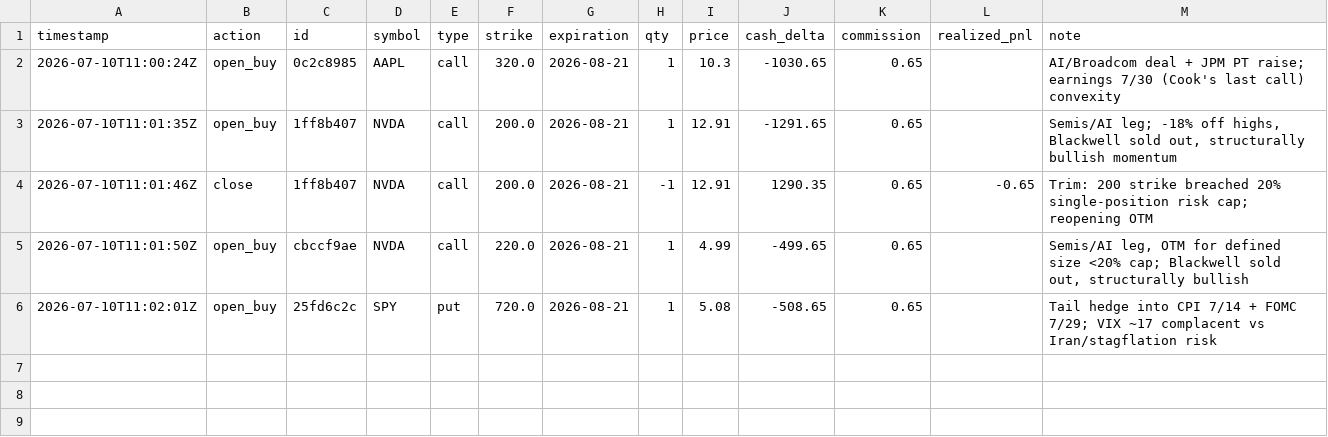
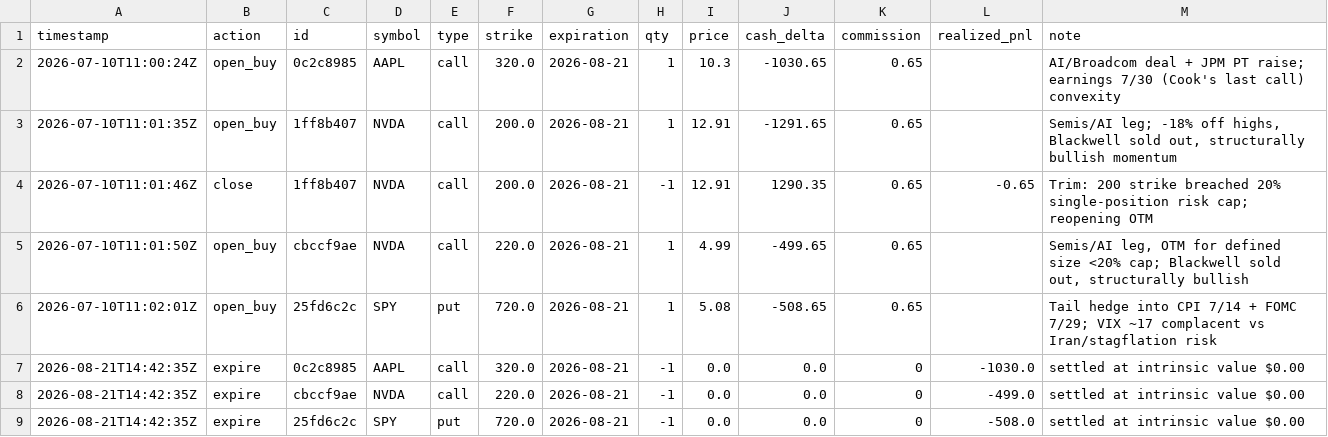
Before and after one commit to pedromarcello21/options_trading, a CSV file: state/trade_log.csv, drawn as a sheet.

```diff
--- a/state/trade_log.csv
+++ b/state/trade_log.csv
@@ -6 +6,4 @@ timestamp,action,id,symbol,type,strike,expiration,qty,price,cash_delta,commissio
 2026-07-10T11:02:01Z,open_buy,25fd6c2c,SPY,put,720.0,2026-08-21,1,5.08,-508.65,0.65,,Tail hedge into CPI 7/14 + FOMC 7/29; VIX ~17 complacent vs Iran/stagflation risk
+2026-08-21T14:42:35Z,expire,0c2c8985,AAPL,call,320.0,2026-08-21,-1,0.0,0.0,0,-1030.0,settled at intrinsic value $0.00
+2026-08-21T14:42:35Z,expire,cbccf9ae,NVDA,call,220.0,2026-08-21,-1,0.0,0.0,0,-499.0,settled at intrinsic value $0.00
+2026-08-21T14:42:35Z,expire,25fd6c2c,SPY,put,720.0,2026-08-21,-1,0.0,0.0,0,-508.0,settled at intrinsic value $0.00
```
Also changed, not shown: state/equity_log.csv, 1 other file.
